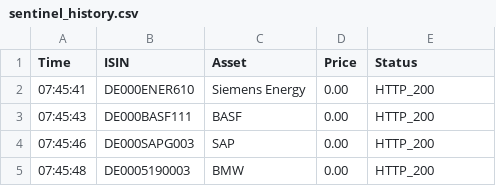
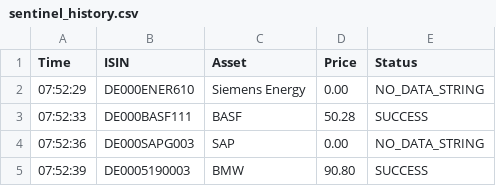
Before and after one commit to astiehm81-eng/Aureum-Sentinel, a CSV file: sentinel_history.csv, drawn as a sheet.

```diff
--- a/sentinel_history.csv
+++ b/sentinel_history.csv
@@ -1,5 +1,5 @@
 Time,ISIN,Asset,Price,Status
-07:45:41,DE000ENER610,Siemens Energy,0.00,HTTP_200
-07:45:43,DE000BASF111,BASF,0.00,HTTP_200
-07:45:46,DE000SAPG003,SAP,0.00,HTTP_200
-07:45:48,DE0005190003,BMW,0.00,HTTP_200
+07:52:29,DE000ENER610,Siemens Energy,0.00,NO_DATA_STRING
+07:52:33,DE000BASF111,BASF,50.28,SUCCESS
+07:52:36,DE000SAPG003,SAP,0.00,NO_DATA_STRING
+07:52:39,DE0005190003,BMW,90.80,SUCCESS
```
